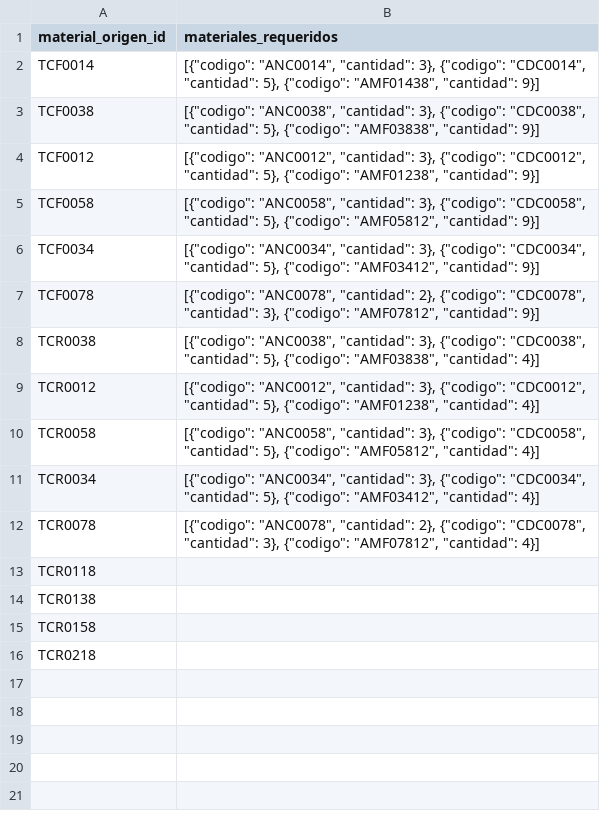
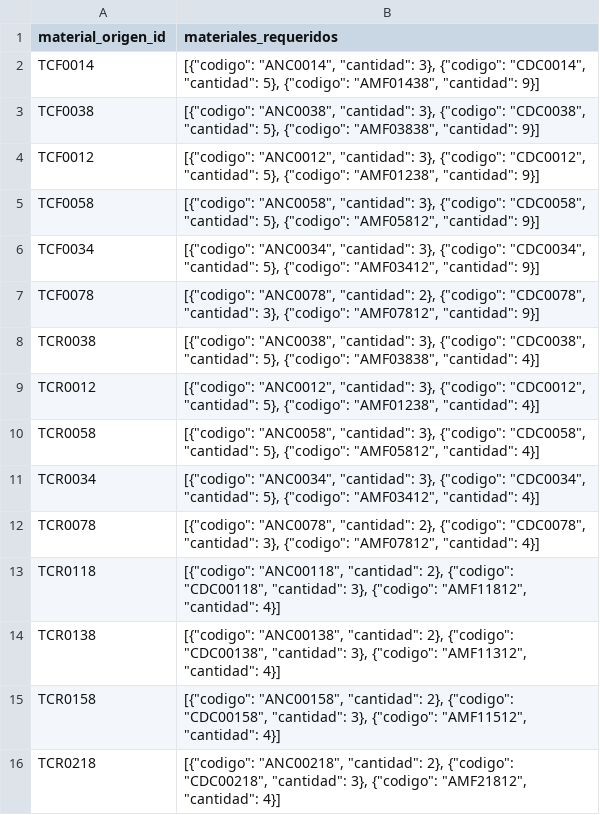
Before and after one commit to leanderperez/cbt, a CSV file: reglas_mm_VRF_json.csv, drawn as a sheet.

Commit message:
acttualizacion de reglas mm

```diff
--- a/reglas_mm_VRF_json.csv
+++ b/reglas_mm_VRF_json.csv
@@ -12,5 +12,5 @@ TCR0034;"[{""codigo"": ""ANC0034"", ""cantidad"": 3}, {""codigo"": ""CDC0034"",
 TCR0078;"[{""codigo"": ""ANC0078"", ""cantidad"": 2}, {""codigo"": ""CDC0078"", ""cantidad"": 3}, {""codigo"": ""AMF07812"", ""cantidad"": 4}]"
-TCR0118;
-TCR0138;
-TCR0158;
-TCR0218;
+TCR0118;"[{""codigo"": ""ANC00118"", ""cantidad"": 2}, {""codigo"": ""CDC00118"", ""cantidad"": 3}, {""codigo"": ""AMF11812"", ""cantidad"": 4}]"
+TCR0138;"[{""codigo"": ""ANC00138"", ""cantidad"": 2}, {""codigo"": ""CDC00138"", ""cantidad"": 3}, {""codigo"": ""AMF11312"", ""cantidad"": 4}]"
+TCR0158;"[{""codigo"": ""ANC00158"", ""cantidad"": 2}, {""codigo"": ""CDC00158"", ""cantidad"": 3}, {""codigo"": ""AMF11512"", ""cantidad"": 4}]"
+TCR0218;"[{""codigo"": ""ANC00218"", ""cantidad"": 2}, {""codigo"": ""CDC00218"", ""cantidad"": 3}, {""codigo"": ""AMF21812"", ""cantidad"": 4}]"
```
